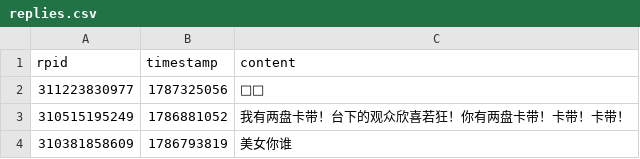
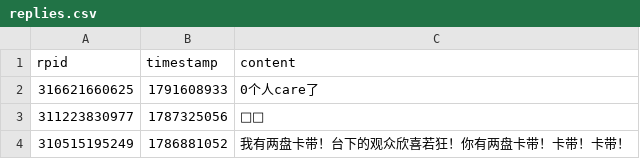
Before and after one commit to YurenHao0426/MuxianDanmuHistory, a CSV file: replies.csv, drawn as a sheet; only a part is shown; the shorter side is filled out with more unchanged rows.

```diff
--- a/replies.csv
+++ b/replies.csv
@@ -1,2 +1,3 @@
 rpid,timestamp,content
+316621660625,1791608933,"0个人care了"
 311223830977,1787325056,"🥺🫶"
```
